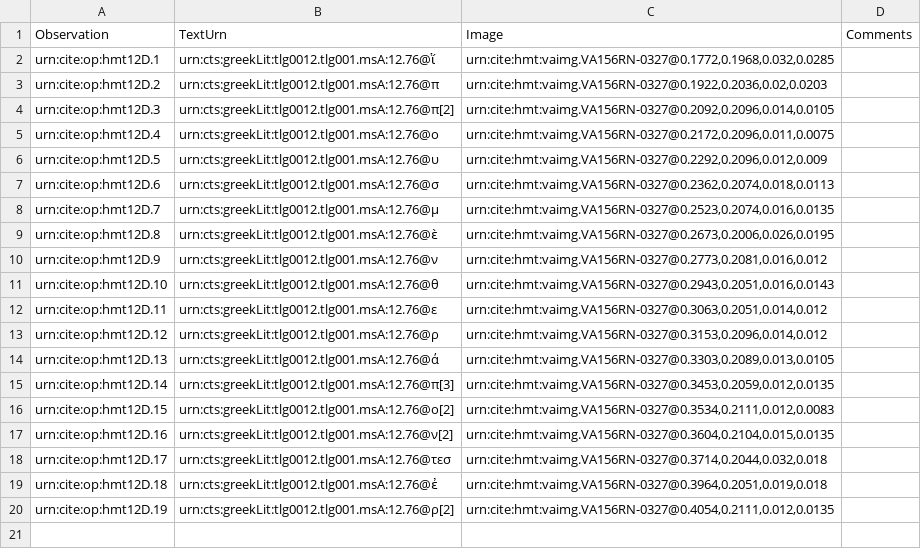
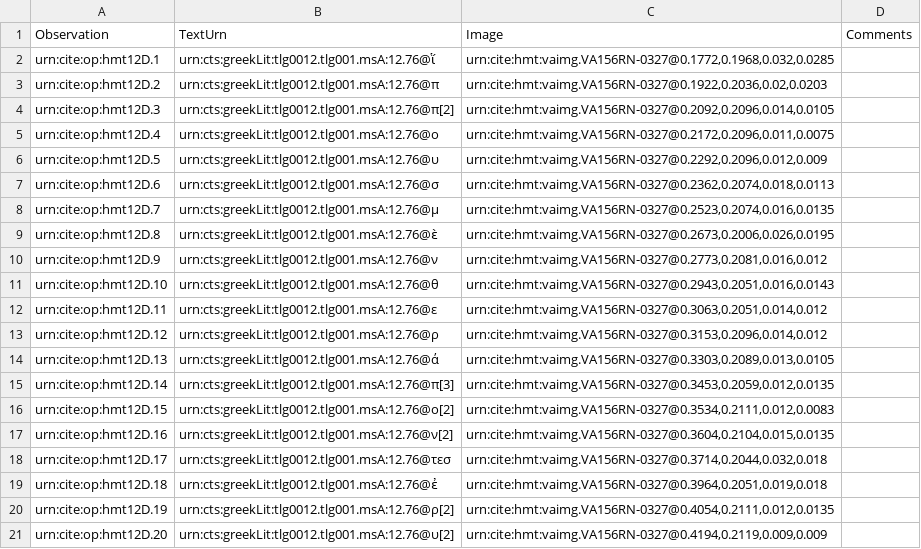
Before and after one commit to HMT-seminar-2014/hmt-12D, a CSV file: collections/paleography.csv, drawn as a sheet; the diff names each change by its address in the sheet, - before the commit and + after, or states it on an @@ line.

Commit message:
Update paleography.csv

```diff
--- a/collections/paleography.csv
+++ b/collections/paleography.csv
+row 21: urn:cite:op:hmt12D.20 | urn:cts:greekLit:tlg0012.tlg001.msA:12.76@υ[2] | urn:cite:hmt:vaimg.VA156RN-0327@0.4194,0.2119,0.009,0.009
```
